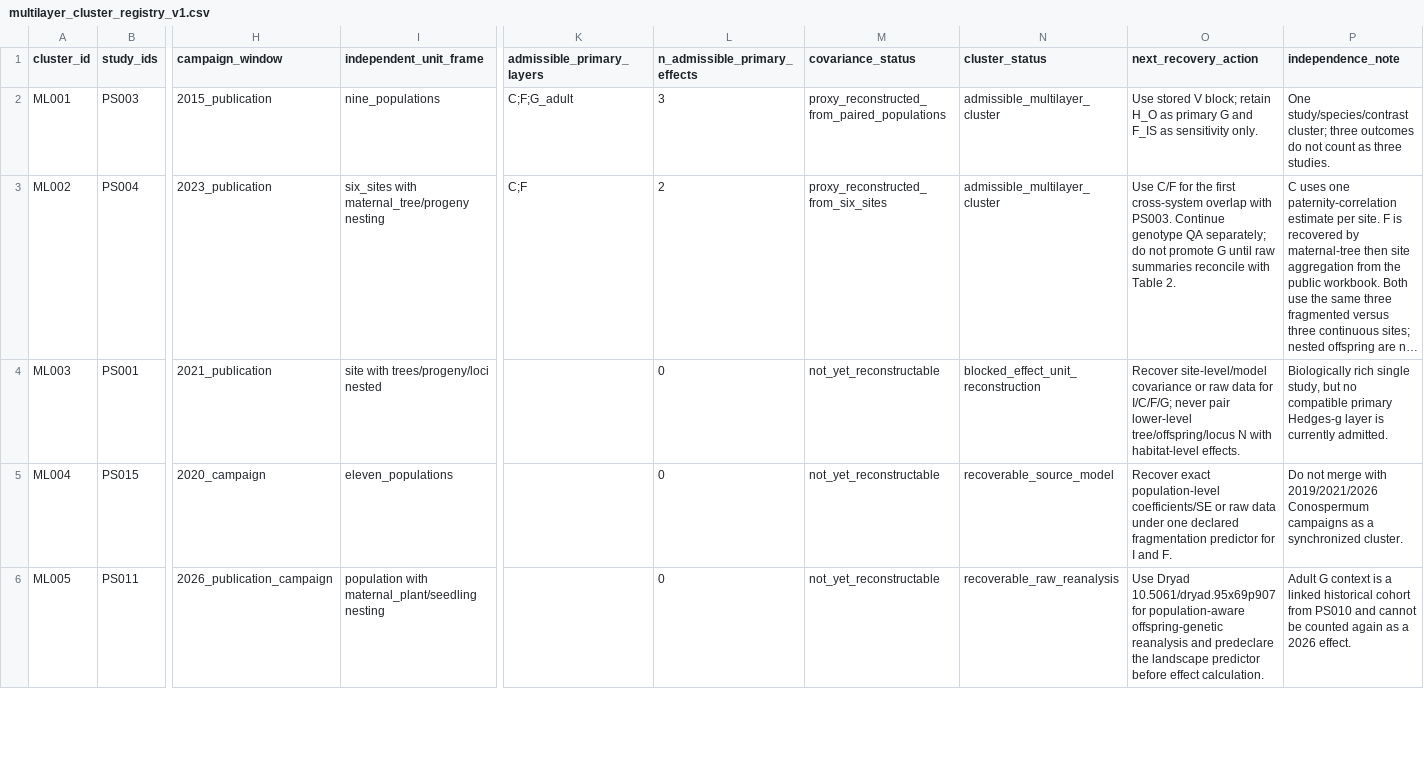
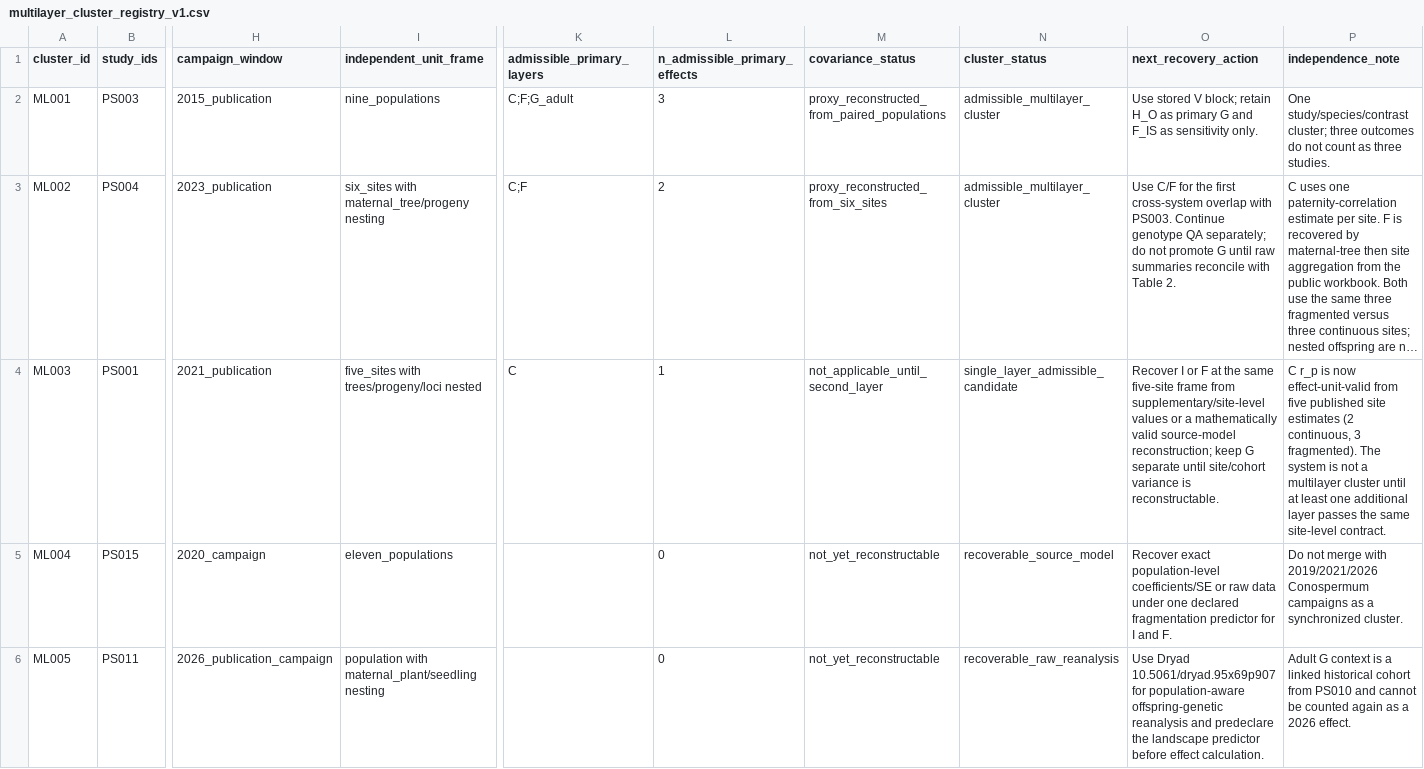
Before and after one commit to zuizui0223/egwee, a CSV file: evidence/meta_extraction/multilayer_cluster_registry_v1.csv, drawn as a sheet; only a part is shown, gaps mark what is left out; long unchanged cells end in …; the diff names each change by its address in the sheet, - before the commit and + after, or states it on an @@ line.

Commit message:
Advance Spondias to one-layer admissible candidate

```diff
--- a/evidence/meta_extraction/multilayer_cluster_registry_v1.csv
+++ b/evidence/meta_extraction/multilayer_cluster_registry_v1.csv
-I4 (independent_unit_frame): site with trees/progeny/loci nested
+I4 (independent_unit_frame): five_sites with trees/progeny/loci nested
-K4 (admissible_primary_layers): (empty)
+K4 (admissible_primary_layers): C
-L4 (n_admissible_primary_effects): 0
+L4 (n_admissible_primary_effects): 1
-M4 (covariance_status): not_yet_reconstructable
+M4 (covariance_status): not_applicable_until_second_layer
-N4 (cluster_status): blocked_effect_unit_reconstruction
+N4 (cluster_status): single_layer_admissible_candidate
-O4 (next_recovery_action): Recover site-level/model covariance or raw data for I/C/F/G; never pair lower-level tree/offspring/locus N with habitat-level effects.
+O4 (next_recovery_action): Recover I or F at the same five-site frame from supplementary/site-level values or a mathematically valid source-model reconstruction; keep G separate until site/cohort variance is reconstructable.
-P4 (independence_note): Biologically rich single study, but no compatible primary Hedges-g layer is currently admitted.
+P4 (independence_note): C r_p is now effect-unit-valid from five published site estimates (2 continuous, 3 fragmented). The system is not a multilayer cluster until at least one additional layer passes the same site-level contract.
```
